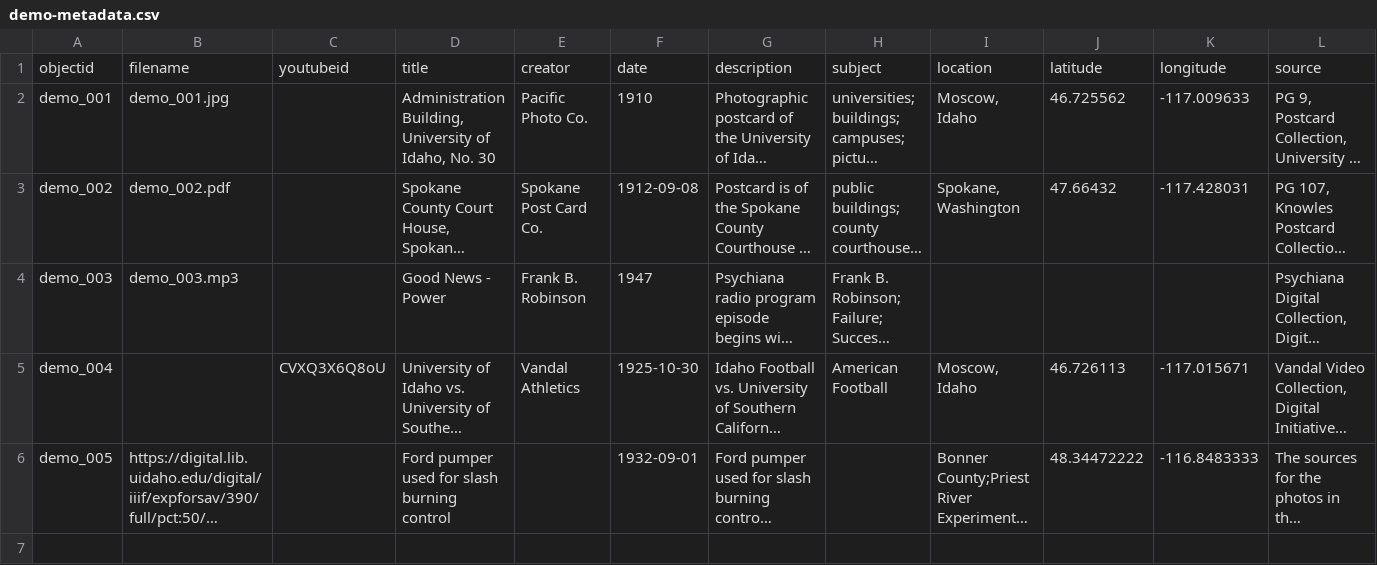
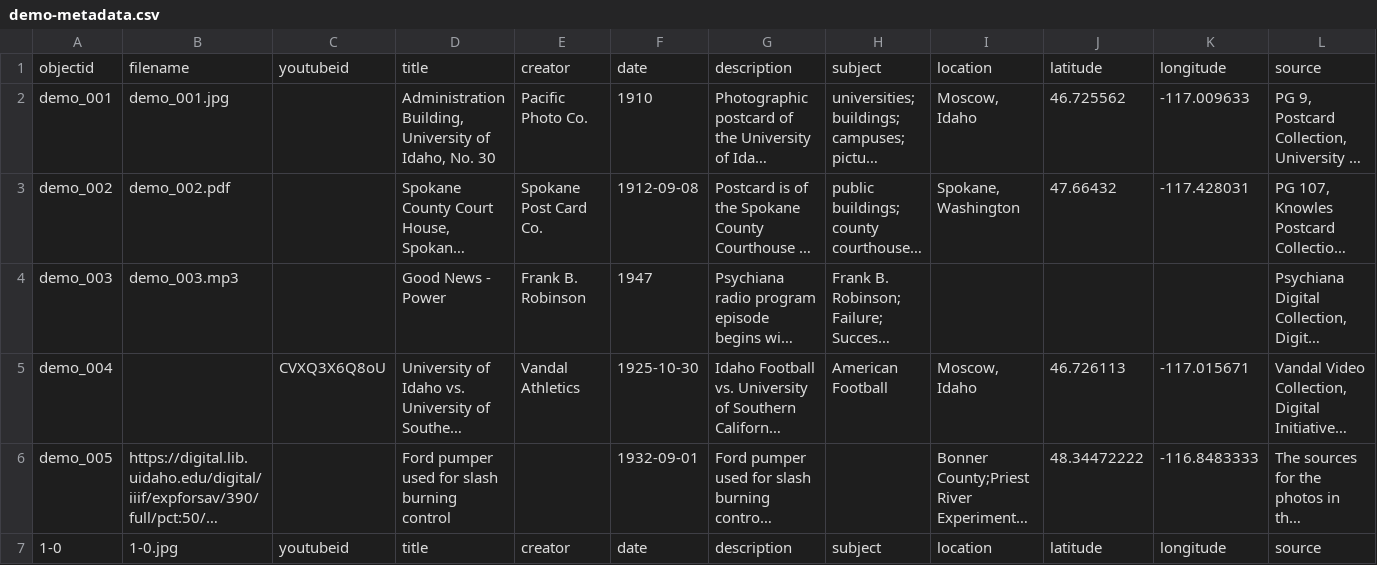
Before and after one commit to alamorri/Status-and-the-Sacred, a CSV file: _data/demo-metadata.csv, drawn as a sheet; only a part is shown; long unchanged cells end in …; rows hold the shown columns only; the diff names each change by its address in the sheet, - before the commit and + after, or states it on an @@ line.

Commit message:
Update demo-metadata.csv

```diff
--- a/_data/demo-metadata.csv
+++ b/_data/demo-metadata.csv
+row 7: 1-0 | 1-0.jpg | youtubeid | title | creator | date | description | subject | location | latitude | longitude | source
```
